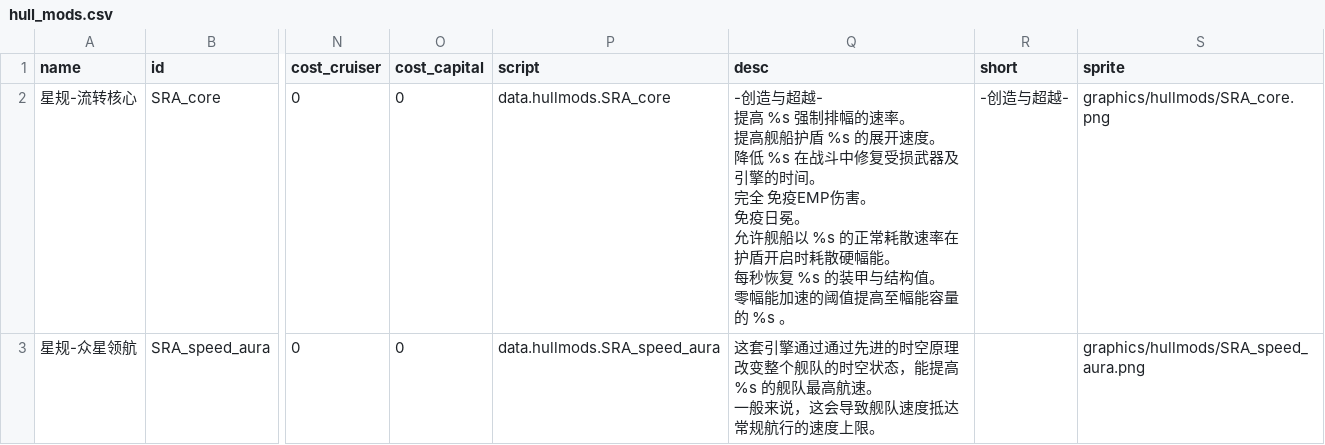
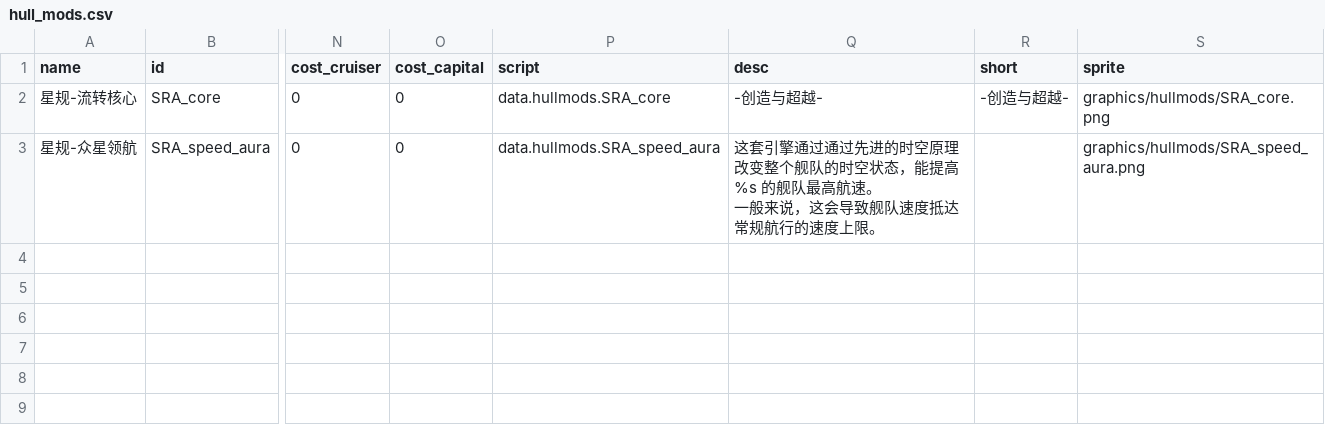
Before and after one commit to isd-1/SRAMod, a CSV file: data/hullmods/hull_mods.csv, drawn as a sheet; only a part is shown, gaps mark what is left out; ↵ is a line break in a cell; the diff names each change by its address in the sheet, - before the commit and + after, or states it on an @@ line.

```diff
--- a/data/hullmods/hull_mods.csv
+++ b/data/hullmods/hull_mods.csv
-Q2 (desc): …与超越- ↵ 提高 %s 强制排幅的速率。 ↵ 提高舰船护盾 %s 的展开速度。 ↵ 降低 %s 在战斗中修复受损武器及引擎的时间。 ↵ 完全 免疫EMP伤害。 ↵ 免疫日冕。 ↵ 允许舰船以 %s 的正常耗散速率在护盾开启时耗散硬幅能。 ↵ 每秒恢复 %s 的装甲与结构值。 ↵ 零幅能加速的阈值提高至幅能容量的 %s 。
+Q2 (desc): …与超越-
```
Also changed, not shown: data/hulls/ship_data.csv, data/shipsystems/ship_systems.csv, 13 other files.
